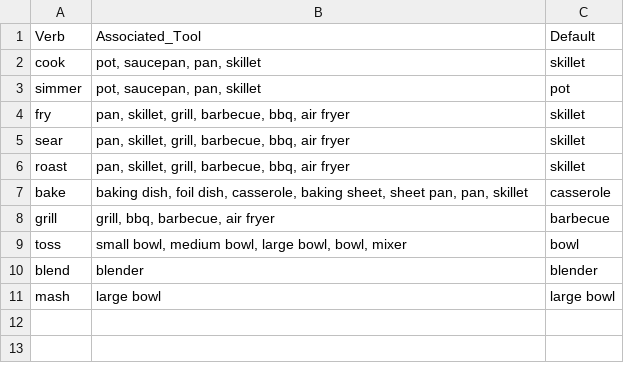
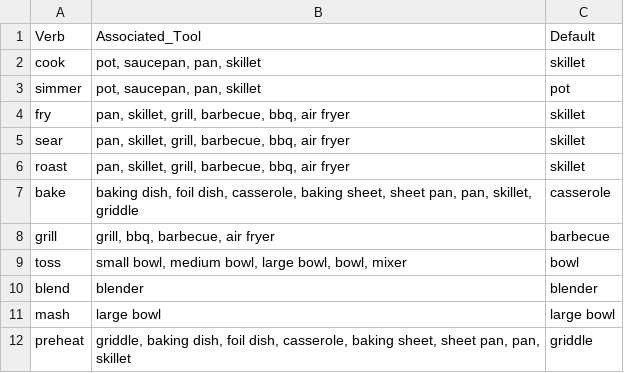
Before and after one commit to finckenstein/CS_BA_project, a CSV file: data/constructed_knowledge/kitchenware.csv, drawn as a sheet.

```diff
--- a/data/constructed_knowledge/kitchenware.csv
+++ b/data/constructed_knowledge/kitchenware.csv
@@ -6,3 +6,3 @@ sear,"pan, skillet, grill, barbecue, bbq, air fryer",skillet
 roast,"pan, skillet, grill, barbecue, bbq, air fryer",skillet
-bake,"baking dish, foil dish, casserole, baking sheet, sheet pan, pan, skillet",casserole
+bake,"baking dish, foil dish, casserole, baking sheet, sheet pan, pan, skillet, griddle",casserole
 grill,"grill, bbq, barbecue, air fryer",barbecue
@@ -11 +11,2 @@ blend,blender,blender
 mash,large bowl,large bowl
+preheat,"griddle, baking dish, foil dish, casserole, baking sheet, sheet pan, pan, skillet",griddle
```
Also changed, not shown: data/constructed_knowledge/tools.csv, 8 other files.
